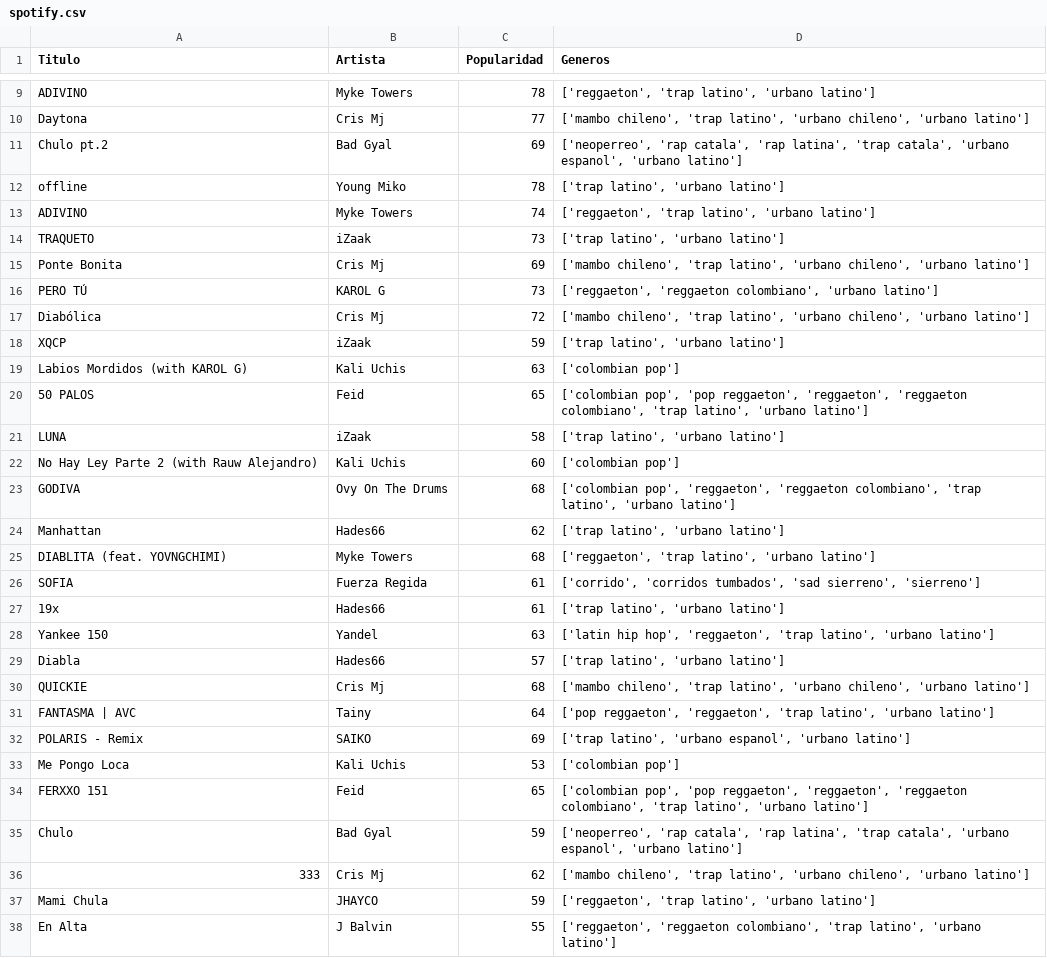
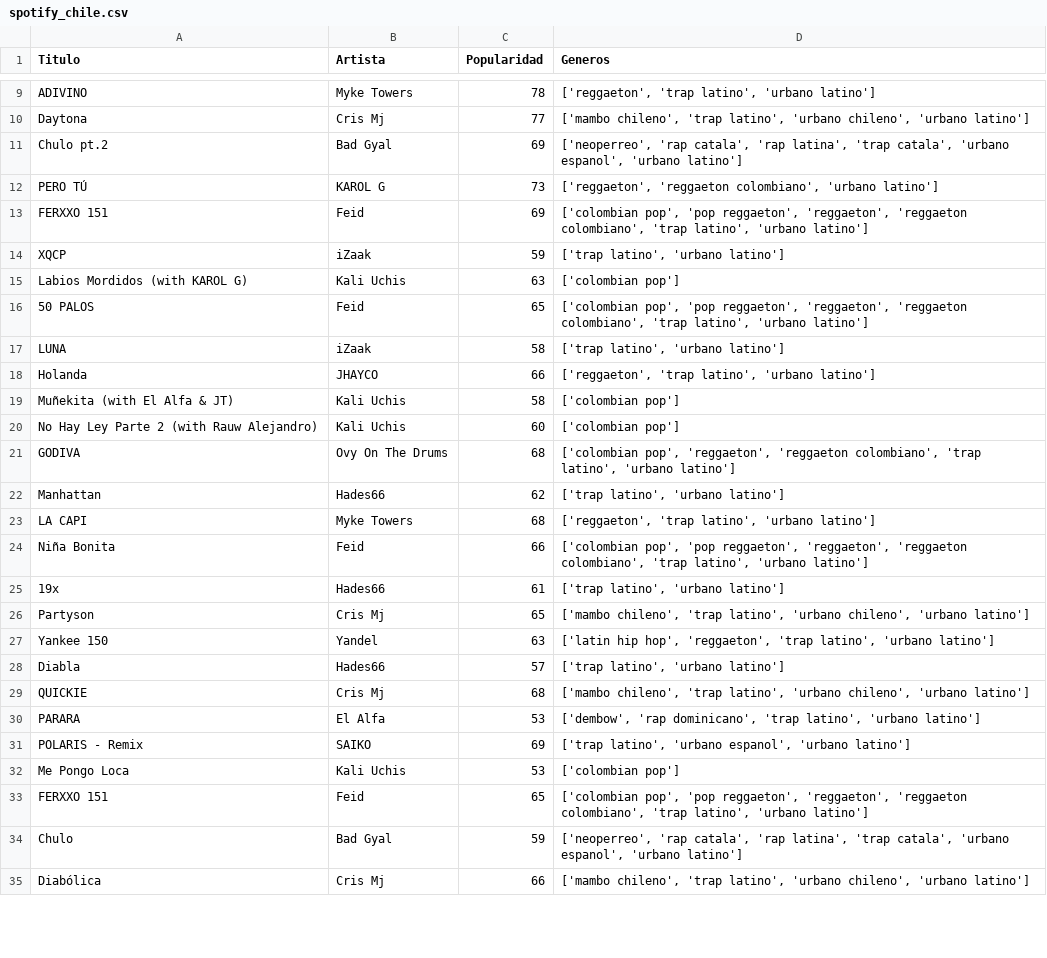
Before and after one commit to wattmoox/Proyecto_Data_Sience, a CSV file: data/spotify_chile.csv (was data/spotify.csv), drawn as a sheet; only a part is shown, gaps mark what is left out; the diff covers the shown part only.

```diff
--- a/data/spotify.csv
+++ b/data/spotify_chile.csv
@@ -11,8 +11,4 @@ Daytona,Cris Mj,77,"['mambo chileno', 'trap latino', 'urbano chileno', 'urbano l
 Chulo pt.2,Bad Gyal,69,"['neoperreo', 'rap catala', 'rap latina', 'trap catala', 'urbano espanol', 'urbano latino']"
-offline,Young Miko,78,"['trap latino', 'urbano latino']"
-ADIVINO,Myke Towers,74,"['reggaeton', 'trap latino', 'urbano latino']"
-TRAQUETO,iZaak,73,"['trap latino', 'urbano latino']"
-Ponte Bonita,Cris Mj,69,"['mambo chileno', 'trap latino', 'urbano chileno', 'urbano latino']"
 PERO TÚ,KAROL G,73,"['reggaeton', 'reggaeton colombiano', 'urbano latino']"
-Diabólica,Cris Mj,72,"['mambo chileno', 'trap latino', 'urbano chileno', 'urbano latino']"
+FERXXO 151,Feid,69,"['colombian pop', 'pop reggaeton', 'reggaeton', 'reggaeton colombiano', 'trap latino', 'urbano latino']"
 XQCP,iZaak,59,"['trap latino', 'urbano latino']"
@@ -21,2 +17,4 @@ Labios Mordidos (with KAROL G),Kali Uchis,63,['colombian pop']
 LUNA,iZaak,58,"['trap latino', 'urbano latino']"
+Holanda,JHAYCO,66,"['reggaeton', 'trap latino', 'urbano latino']"
+Muñekita (with El Alfa & JT),Kali Uchis,58,['colombian pop']
 No Hay Ley Parte 2 (with Rauw Alejandro),Kali Uchis,60,['colombian pop']
@@ -24,5 +22,6 @@ GODIVA,Ovy On The Drums,68,"['colombian pop', 'reggaeton', 'reggaeton colombiano
 Manhattan,Hades66,62,"['trap latino', 'urbano latino']"
-DIABLITA (feat. YOVNGCHIMI),Myke Towers,68,"['reggaeton', 'trap latino', 'urbano latino']"
-SOFIA,Fuerza Regida,61,"['corrido', 'corridos tumbados', 'sad sierreno', 'sierreno']"
+LA CAPI,Myke Towers,68,"['reggaeton', 'trap latino', 'urbano latino']"
+Niña Bonita,Feid,66,"['colombian pop', 'pop reggaeton', 'reggaeton', 'reggaeton colombiano', 'trap latino', 'urbano latino']"
 19x,Hades66,61,"['trap latino', 'urbano latino']"
+Partyson,Cris Mj,65,"['mambo chileno', 'trap latino', 'urbano chileno', 'urbano latino']"
 Yankee 150,Yandel,63,"['latin hip hop', 'reggaeton', 'trap latino', 'urbano latino']"
@@ -30,3 +29,3 @@ Diabla,Hades66,57,"['trap latino', 'urbano latino']"
 QUICKIE,Cris Mj,68,"['mambo chileno', 'trap latino', 'urbano chileno', 'urbano latino']"
-FANTASMA | AVC,Tainy,64,"['pop reggaeton', 'reggaeton', 'trap latino', 'urbano latino']"
+PARARA,El Alfa,53,"['dembow', 'rap dominicano', 'trap latino', 'urbano latino']"
 POLARIS - Remix,SAIKO,69,"['trap latino', 'urbano espanol', 'urbano latino']"
@@ -35,4 +34,2 @@ FERXXO 151,Feid,65,"['colombian pop', 'pop reggaeton', 'reggaeton', 'reggaeton c
 Chulo,Bad Gyal,59,"['neoperreo', 'rap catala', 'rap latina', 'trap catala', 'urbano espanol', 'urbano latino']"
-333,Cris Mj,62,"['mambo chileno', 'trap latino', 'urbano chileno', 'urbano latino']"
-Mami Chula,JHAYCO,59,"['reggaeton', 'trap latino', 'urbano latino']"
-En Alta,J Balvin,55,"['reggaeton', 'reggaeton colombiano', 'trap latino', 'urbano latino']"
+Diabólica,Cris Mj,66,"['mambo chileno', 'trap latino', 'urbano chileno', 'urbano latino']"
```
Also changed, not shown: 7 added rows and 4 removed rows elsewhere in this file, 9 other files.
